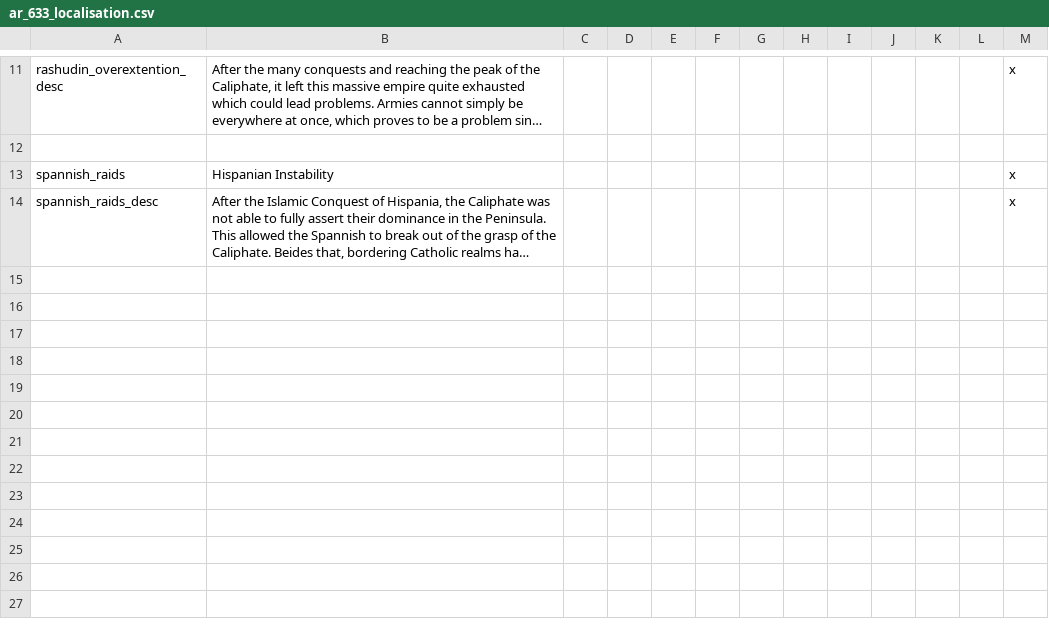
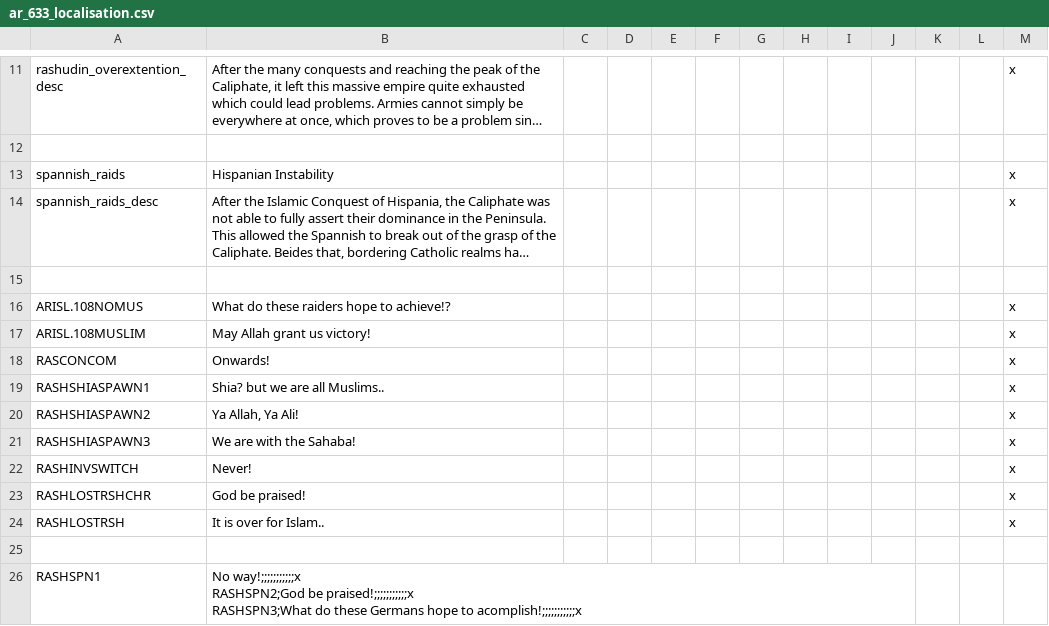
Before and after one commit to Archidemos/extradecisions, a CSV file: localisation/ar_633_localisation.csv, drawn as a sheet; only a part is shown, gaps mark what is left out; long unchanged cells end in …; ↵ is a line break in a cell; the diff names each change by its address in the sheet, - before the commit and + after, or states it on an @@ line.

```diff
--- a/localisation/ar_633_localisation.csv
+++ b/localisation/ar_633_localisation.csv
+row 15: (empty)
+row 16: ARISL.108NOMUS | What do these raiders hope to achieve!? |  |  |  |  |  |  |  |  |  |  | x
+row 17: ARISL.108MUSLIM | May Allah grant us victory! |  |  |  |  |  |  |  |  |  |  | x
+row 18: RASCONCOM | Onwards! |  |  |  |  |  |  |  |  |  |  | x
+row 19: RASHSHIASPAWN1 | Shia? but we are all Muslims.. |  |  |  |  |  |  |  |  |  |  | x
+row 20: RASHSHIASPAWN2 | Ya Allah, Ya Ali! |  |  |  |  |  |  |  |  |  |  | x
+row 21: RASHSHIASPAWN3 | We are with the Sahaba! |  |  |  |  |  |  |  |  |  |  | x
+row 22: RASHINVSWITCH | Never! |  |  |  |  |  |  |  |  |  |  | x
+row 23: RASHLOSTRSHCHR | God be praised! |  |  |  |  |  |  |  |  |  |  | x
+row 24: RASHLOSTRSH | It is over for Islam.. |  |  |  |  |  |  |  |  |  |  | x
+row 25: (empty)
+row 26: RASHSPN1 | No way!;;;;;;;;;;;x ↵ RASHSPN2;God be praised!;;;;;;;;;;;x ↵ RASHSPN3;What do these Germans hope to acomplish!;;;;;;;;;;;x
```
Also changed, not shown: 29 other files.
